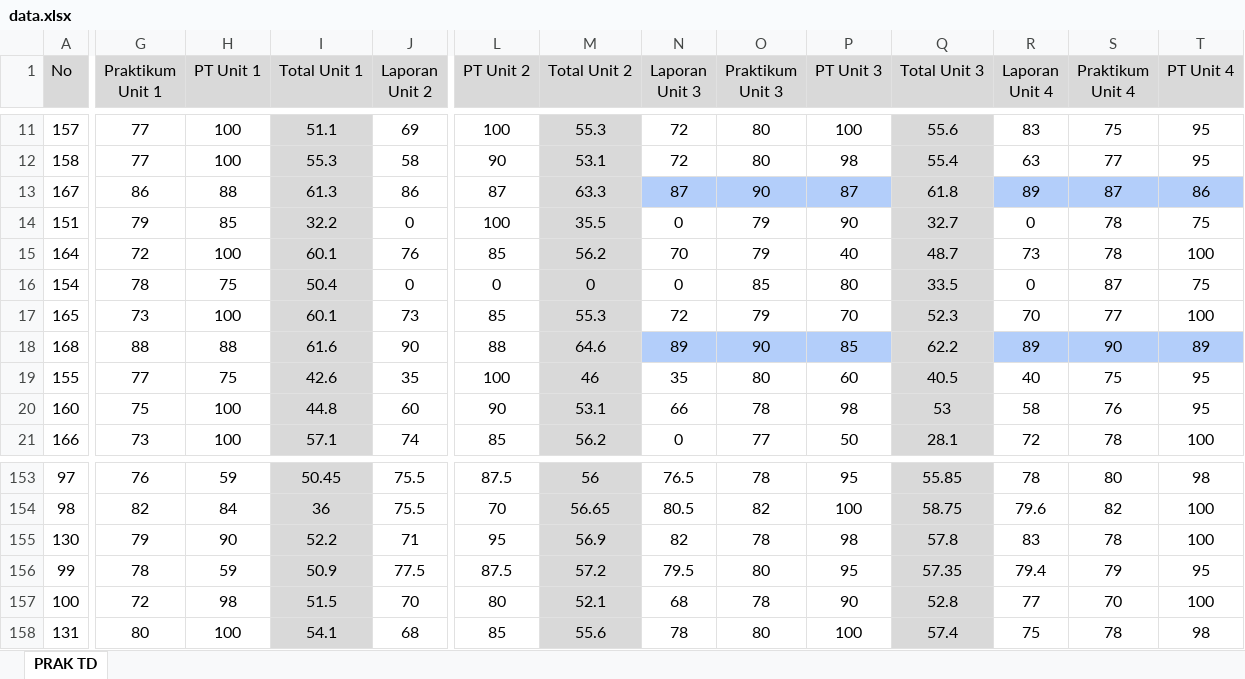
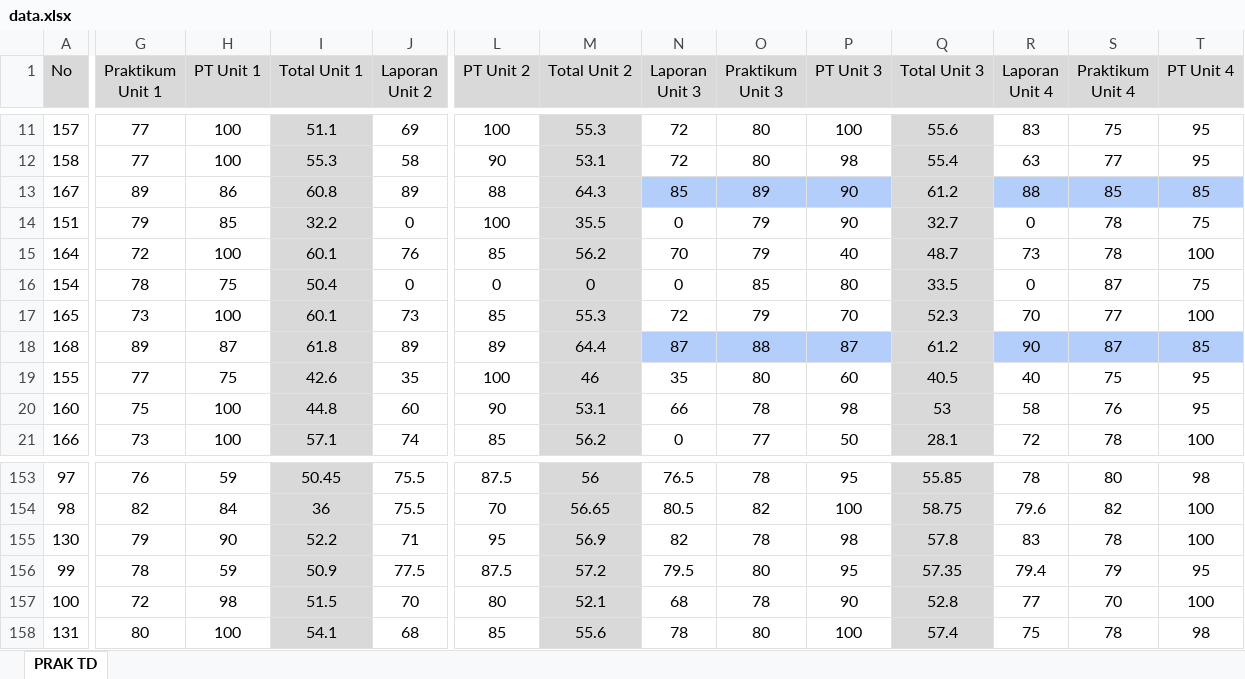
Before and after one commit to rahmatalbantani/NilaiLabDaselTD, an Excel workbook: data.xlsx, sheet PRAK TD, drawn as a sheet; only a part is shown, gaps mark what is left out; values as stored, in another font and other column widths than the file's, no borders; conditional formats not drawn; the diff covers the shown part only; the diff names each change by its address in the sheet, - before the commit and + after, or states it on an @@ line.

Commit message:
Update data.xlsx

```diff
--- a/data.xlsx (sheet PRAK TD)
+++ b/data.xlsx (sheet PRAK TD)
-G13 (Praktikum Unit 1): 86
+G13 (Praktikum Unit 1): 89
-H13 (PT Unit 1): 88
+H13 (PT Unit 1): 86
-I13 (Total Unit 1): 61.3
+I13 (Total Unit 1): 60.8
-J13 (Laporan Unit 2): 86
+J13 (Laporan Unit 2): 89
-L13 (PT Unit 2): 87
+L13 (PT Unit 2): 88
-M13 (Total Unit 2): 63.3
+M13 (Total Unit 2): 64.3
-N13 (Laporan Unit 3): 87
+N13 (Laporan Unit 3): 85
-O13 (Praktikum Unit 3): 90
+O13 (Praktikum Unit 3): 89
-P13 (PT Unit 3): 87
+P13 (PT Unit 3): 90
-Q13 (Total Unit 3): 61.8
+Q13 (Total Unit 3): 61.2
-R13 (Laporan Unit 4): 89
+R13 (Laporan Unit 4): 88
-S13 (Praktikum Unit 4): 87
+S13 (Praktikum Unit 4): 85
-T13 (PT Unit 4): 86
+T13 (PT Unit 4): 85
-G18 (Praktikum Unit 1): 88
+G18 (Praktikum Unit 1): 89
-H18 (PT Unit 1): 88
+H18 (PT Unit 1): 87
-I18 (Total Unit 1): 61.6
+I18 (Total Unit 1): 61.8
-J18 (Laporan Unit 2): 90
+J18 (Laporan Unit 2): 89
-L18 (PT Unit 2): 88
+L18 (PT Unit 2): 89
-M18 (Total Unit 2): 64.6
+M18 (Total Unit 2): 64.4
-N18 (Laporan Unit 3): 89
+N18 (Laporan Unit 3): 87
-O18 (Praktikum Unit 3): 90
+O18 (Praktikum Unit 3): 88
-P18 (PT Unit 3): 85
+P18 (PT Unit 3): 87
-Q18 (Total Unit 3): 62.2
+Q18 (Total Unit 3): 61.2
-R18 (Laporan Unit 4): 89
+R18 (Laporan Unit 4): 90
-S18 (Praktikum Unit 4): 90
+S18 (Praktikum Unit 4): 87
-T18 (PT Unit 4): 89
+T18 (PT Unit 4): 85
```
Also changed, not shown: 138 edited cells elsewhere in this sheet.
